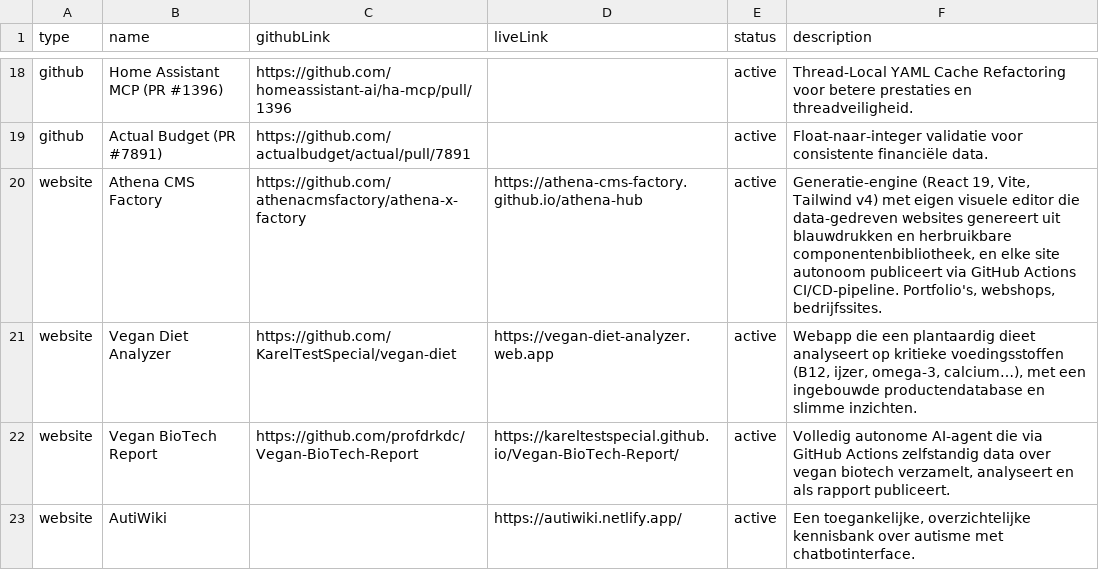
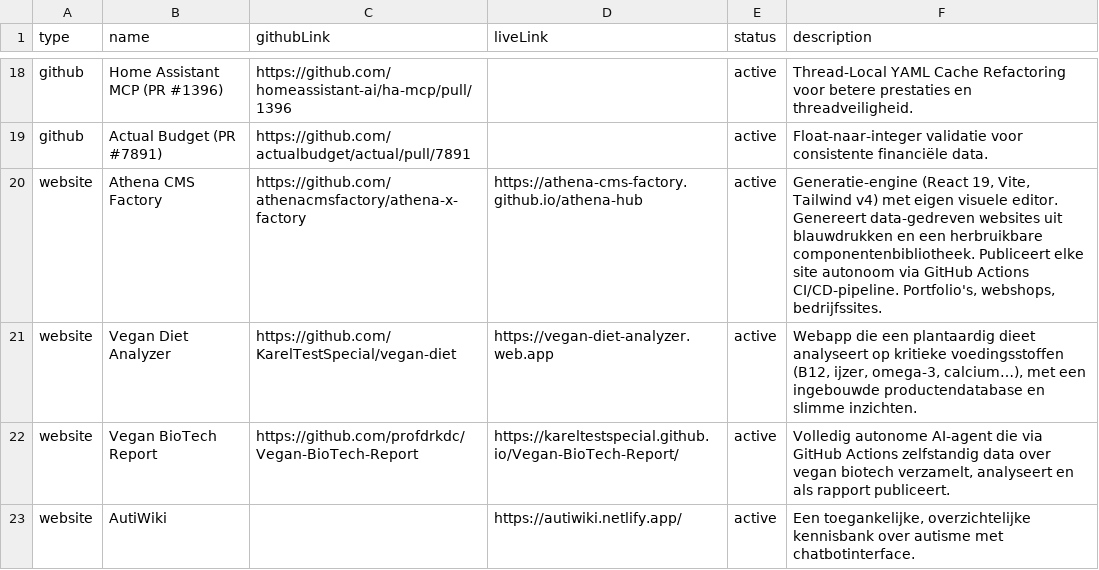
Before and after one commit to KarelTestSpecial/portfolio, a TSV file: projects/projects.tsv, drawn as a sheet; only a part is shown, gaps mark what is left out.

```diff
--- a/projects/projects.tsv
+++ b/projects/projects.tsv
@@ -19,3 +19,3 @@ github	Home Assistant MCP (PR #1396)	https://github.com/homeassistant-ai/ha-mcp/
 github	Actual Budget (PR #7891)	https://github.com/actualbudget/actual/pull/7891		active	Float-naar-integer validatie voor consistente financiële data.
-website	Athena CMS Factory	https://github.com/athenacmsfactory/athena-x-factory	https://athena-cms-factory.github.io/athena-hub	active	Generatie-engine (React 19, Vite, Tailwind v4) met eigen visuele editor die data-gedreven websites genereert uit blauwdrukken en herbruikbare componentenbibliotheek, en elke site autonoom publiceert via GitHub Actions CI/CD-pipeline. Portfolio's, webshops, bedrijfssites.
+website	Athena CMS Factory	https://github.com/athenacmsfactory/athena-x-factory	https://athena-cms-factory.github.io/athena-hub	active	Generatie-engine (React 19, Vite, Tailwind v4) met eigen visuele editor. Genereert data-gedreven websites uit blauwdrukken en een herbruikbare componentenbibliotheek. Publiceert elke site autonoom via GitHub Actions CI/CD-pipeline. Portfolio's, webshops, bedrijfssites.
 website	Vegan Diet Analyzer	https://github.com/KarelTestSpecial/vegan-diet	https://vegan-diet-analyzer.web.app	active	Webapp die een plantaardig dieet analyseert op kritieke voedingsstoffen (B12, ijzer, omega-3, calcium…), met een ingebouwde productendatabase en slimme inzichten.
```
